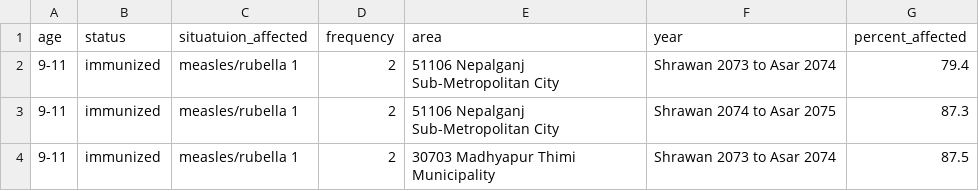
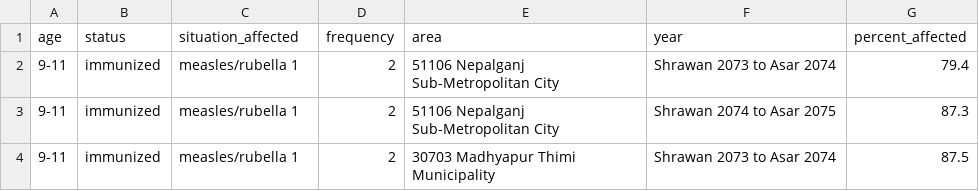
Before and after one commit to suryashekhawat/EverestHack-Mitrata, a CSV file: data_source/Everest Hack/dataset1.csv, drawn as a sheet; only a part is shown.

Commit message:
refactored dataset1

```diff
--- a/data_source/Everest Hack/dataset1.csv
+++ b/data_source/Everest Hack/dataset1.csv
@@ -1,2 +1,2 @@
-"age","status","situatuion_affected","frequency","area","year","percent_affected"
+"age","status","situation_affected","frequency","area","year","percent_affected"
 "9-11","immunized","measles/rubella 1","2","51106 Nepalganj Sub-Metropolitan City","Shrawan 2073 to Asar 2074","79.4"
```
